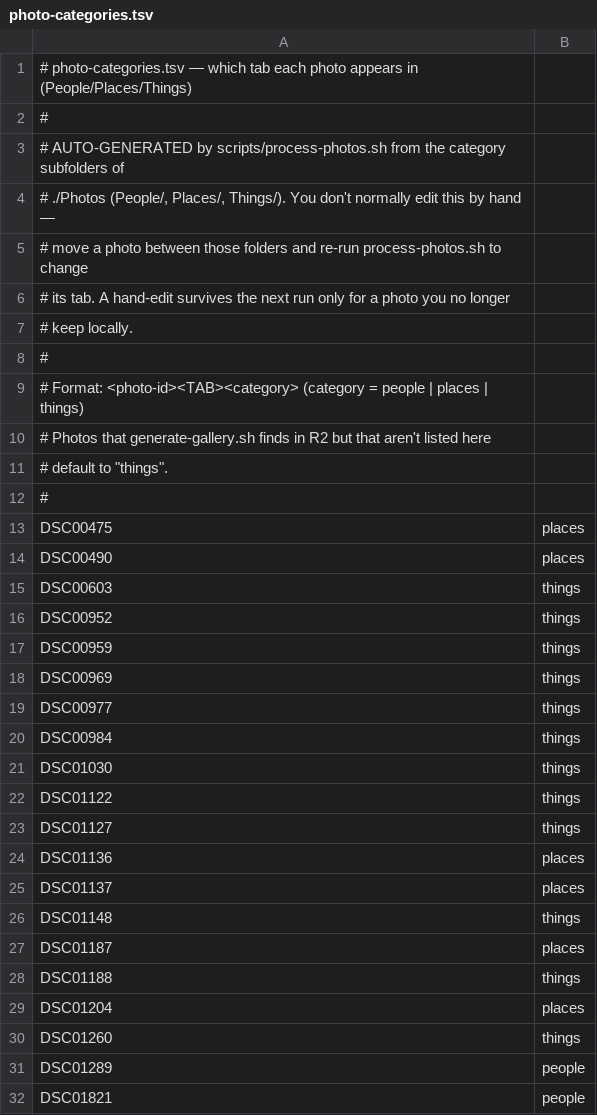
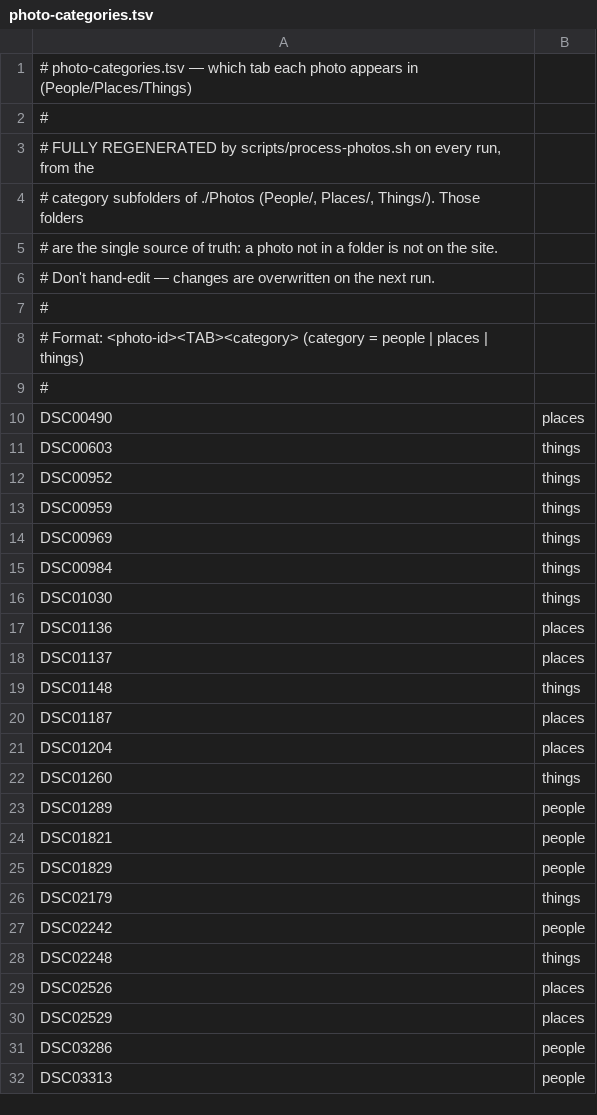
Before and after one commit to AstroGray/photography-portfolio, a TSV file: docs/photo-categories.tsv, drawn as a sheet; only a part is shown; the shorter side is filled out with more unchanged rows; the diff covers the shown part only.

Commit message:
Updated gallery

```diff
--- a/docs/photo-categories.tsv
+++ b/docs/photo-categories.tsv
@@ -2,13 +2,9 @@
 #
-# AUTO-GENERATED by scripts/process-photos.sh from the category subfolders of
-# ./Photos (People/, Places/, Things/). You don't normally edit this by hand —
-# move a photo between those folders and re-run process-photos.sh to change
-# its tab. A hand-edit survives the next run only for a photo you no longer
-# keep locally.
+# FULLY REGENERATED by scripts/process-photos.sh on every run, from the
+# category subfolders of ./Photos (People/, Places/, Things/). Those folders
+# are the single source of truth: a photo not in a folder is not on the site.
+# Don't hand-edit — changes are overwritten on the next run.
 #
 # Format:  <photo-id><TAB><category>   (category = people | places | things)
-# Photos that generate-gallery.sh finds in R2 but that aren't listed here
-# default to "things".
 #
-DSC00475	places
 DSC00490	places
@@ -18,7 +14,4 @@ DSC00959	things
 DSC00969	things
-DSC00977	things
 DSC00984	things
 DSC01030	things
-DSC01122	things
-DSC01127	things
 DSC01136	places
@@ -27,3 +20,2 @@ DSC01148	things
 DSC01187	places
-DSC01188	things
 DSC01204	places
```
Also changed, not shown: 13 removed rows elsewhere in this file, 4 other files.
